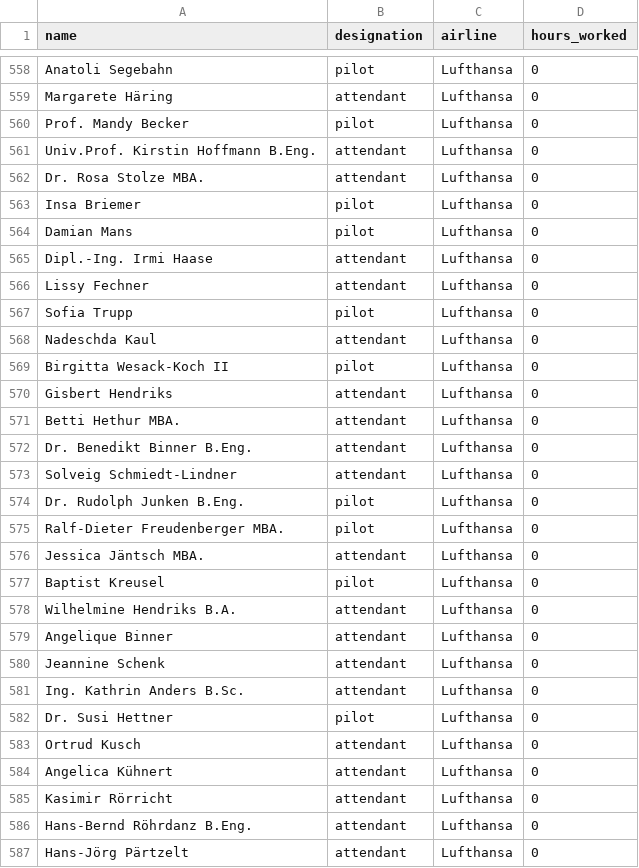
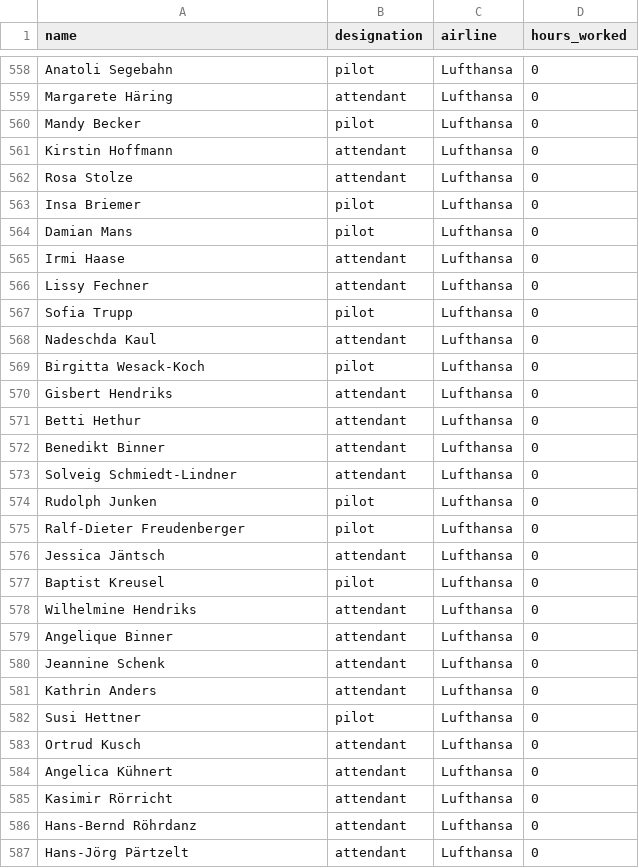
Before and after one commit to Unhandled-Exceptions/ATSS, a CSV file: data/crew_big.csv, drawn as a sheet; only a part is shown, gaps mark what is left out; the diff covers the shown part only.

Commit message:
Cleanup crew dataset - Removed "Mr", "Dr", "Miss" and "Ms" in prefix - Removed "Bsc", "Beng" in suffix

```diff
--- a/data/crew_big.csv
+++ b/data/crew_big.csv
@@ -559,8 +559,8 @@ Anatoli Segebahn,pilot,Lufthansa,0
 Margarete Häring,attendant,Lufthansa,0
-Prof. Mandy Becker,pilot,Lufthansa,0
-Univ.Prof. Kirstin Hoffmann B.Eng.,attendant,Lufthansa,0
-Dr. Rosa Stolze MBA.,attendant,Lufthansa,0
+Mandy Becker,pilot,Lufthansa,0
+Kirstin Hoffmann,attendant,Lufthansa,0
+Rosa Stolze,attendant,Lufthansa,0
 Insa Briemer,pilot,Lufthansa,0
 Damian Mans,pilot,Lufthansa,0
-Dipl.-Ing. Irmi Haase,attendant,Lufthansa,0
+Irmi Haase,attendant,Lufthansa,0
 Lissy Fechner,attendant,Lufthansa,0
@@ -568,16 +568,16 @@ Sofia Trupp,pilot,Lufthansa,0
 Nadeschda Kaul,attendant,Lufthansa,0
-Birgitta Wesack-Koch II,pilot,Lufthansa,0
+Birgitta Wesack-Koch,pilot,Lufthansa,0
 Gisbert Hendriks,attendant,Lufthansa,0
-Betti Hethur MBA.,attendant,Lufthansa,0
-Dr. Benedikt Binner B.Eng.,attendant,Lufthansa,0
+Betti Hethur,attendant,Lufthansa,0
+Benedikt Binner,attendant,Lufthansa,0
 Solveig Schmiedt-Lindner,attendant,Lufthansa,0
-Dr. Rudolph Junken B.Eng.,pilot,Lufthansa,0
-Ralf-Dieter Freudenberger MBA.,pilot,Lufthansa,0
-Jessica Jäntsch MBA.,attendant,Lufthansa,0
+Rudolph Junken,pilot,Lufthansa,0
+Ralf-Dieter Freudenberger,pilot,Lufthansa,0
+Jessica Jäntsch,attendant,Lufthansa,0
 Baptist Kreusel,pilot,Lufthansa,0
-Wilhelmine Hendriks B.A.,attendant,Lufthansa,0
+Wilhelmine Hendriks,attendant,Lufthansa,0
 Angelique Binner,attendant,Lufthansa,0
 Jeannine Schenk,attendant,Lufthansa,0
-Ing. Kathrin Anders B.Sc.,attendant,Lufthansa,0
-Dr. Susi Hettner,pilot,Lufthansa,0
+Kathrin Anders,attendant,Lufthansa,0
+Susi Hettner,pilot,Lufthansa,0
 Ortrud Kusch,attendant,Lufthansa,0
@@ -585,3 +585,3 @@ Angelica Kühnert,attendant,Lufthansa,0
 Kasimir Rörricht,attendant,Lufthansa,0
-Hans-Bernd Röhrdanz B.Eng.,attendant,Lufthansa,0
+Hans-Bernd Röhrdanz,attendant,Lufthansa,0
 Hans-Jörg Pärtzelt,attendant,Lufthansa,0
```
Also changed, not shown: 49 edited cells elsewhere in this file, data/crew_small.csv.
